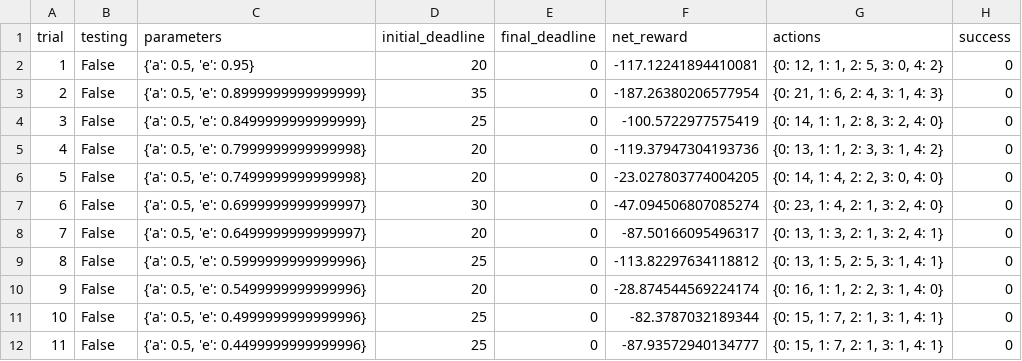
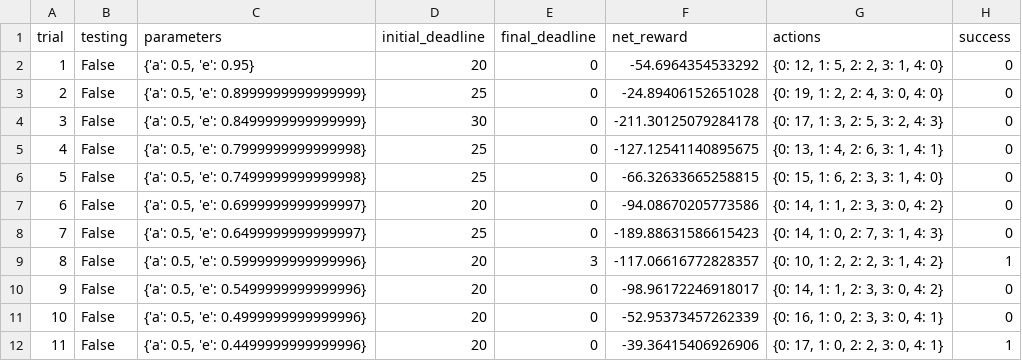
Before and after one commit to saj1919/smartcab, a CSV file: logs/sim_default-learning.csv, drawn as a sheet; only a part is shown; the diff covers the shown part only.

```diff
--- a/logs/sim_default-learning.csv
+++ b/logs/sim_default-learning.csv
@@ -1,12 +1,12 @@
 trial,testing,parameters,initial_deadline,final_deadline,net_reward,actions,success
-1,False,"{'a': 0.5, 'e': 0.95}",20,0,-117.12241894410081,"{0: 12, 1: 1, 2: 5, 3: 0, 4: 2}",0
-2,False,"{'a': 0.5, 'e': 0.8999999999999999}",35,0,-187.26380206577954,"{0: 21, 1: 6, 2: 4, 3: 1, 4: 3}",0
-3,False,"{'a': 0.5, 'e': 0.8499999999999999}",25,0,-100.5722977575419,"{0: 14, 1: 1, 2: 8, 3: 2, 4: 0}",0
-4,False,"{'a': 0.5, 'e': 0.7999999999999998}",20,0,-119.37947304193736,"{0: 13, 1: 1, 2: 3, 3: 1, 4: 2}",0
-5,False,"{'a': 0.5, 'e': 0.7499999999999998}",20,0,-23.027803774004205,"{0: 14, 1: 4, 2: 2, 3: 0, 4: 0}",0
-6,False,"{'a': 0.5, 'e': 0.6999999999999997}",30,0,-47.094506807085274,"{0: 23, 1: 4, 2: 1, 3: 2, 4: 0}",0
-7,False,"{'a': 0.5, 'e': 0.6499999999999997}",20,0,-87.50166095496317,"{0: 13, 1: 3, 2: 1, 3: 2, 4: 1}",0
-8,False,"{'a': 0.5, 'e': 0.5999999999999996}",25,0,-113.82297634118812,"{0: 13, 1: 5, 2: 5, 3: 1, 4: 1}",0
-9,False,"{'a': 0.5, 'e': 0.5499999999999996}",20,0,-28.874544569224174,"{0: 16, 1: 1, 2: 2, 3: 1, 4: 0}",0
-10,False,"{'a': 0.5, 'e': 0.4999999999999996}",25,0,-82.3787032189344,"{0: 15, 1: 7, 2: 1, 3: 1, 4: 1}",0
-11,False,"{'a': 0.5, 'e': 0.4499999999999996}",25,0,-87.93572940134777,"{0: 15, 1: 7, 2: 1, 3: 1, 4: 1}",0
+1,False,"{'a': 0.5, 'e': 0.95}",20,0,-54.6964354533292,"{0: 12, 1: 5, 2: 2, 3: 1, 4: 0}",0
+2,False,"{'a': 0.5, 'e': 0.8999999999999999}",25,0,-24.89406152651028,"{0: 19, 1: 2, 2: 4, 3: 0, 4: 0}",0
+3,False,"{'a': 0.5, 'e': 0.8499999999999999}",30,0,-211.30125079284178,"{0: 17, 1: 3, 2: 5, 3: 2, 4: 3}",0
+4,False,"{'a': 0.5, 'e': 0.7999999999999998}",25,0,-127.12541140895675,"{0: 13, 1: 4, 2: 6, 3: 1, 4: 1}",0
+5,False,"{'a': 0.5, 'e': 0.7499999999999998}",25,0,-66.32633665258815,"{0: 15, 1: 6, 2: 3, 3: 1, 4: 0}",0
+6,False,"{'a': 0.5, 'e': 0.6999999999999997}",20,0,-94.08670205773586,"{0: 14, 1: 1, 2: 3, 3: 0, 4: 2}",0
+7,False,"{'a': 0.5, 'e': 0.6499999999999997}",25,0,-189.88631586615423,"{0: 14, 1: 0, 2: 7, 3: 1, 4: 3}",0
+8,False,"{'a': 0.5, 'e': 0.5999999999999996}",20,3,-117.06616772828357,"{0: 10, 1: 2, 2: 2, 3: 1, 4: 2}",1
+9,False,"{'a': 0.5, 'e': 0.5499999999999996}",20,0,-98.96172246918017,"{0: 14, 1: 1, 2: 3, 3: 0, 4: 2}",0
+10,False,"{'a': 0.5, 'e': 0.4999999999999996}",20,0,-52.95373457262339,"{0: 16, 1: 0, 2: 3, 3: 0, 4: 1}",0
+11,False,"{'a': 0.5, 'e': 0.4499999999999996}",20,0,-39.36415406926906,"{0: 17, 1: 0, 2: 2, 3: 0, 4: 1}",1
```
Also changed, not shown: 76 edited cells elsewhere in this file, 8 other files.
